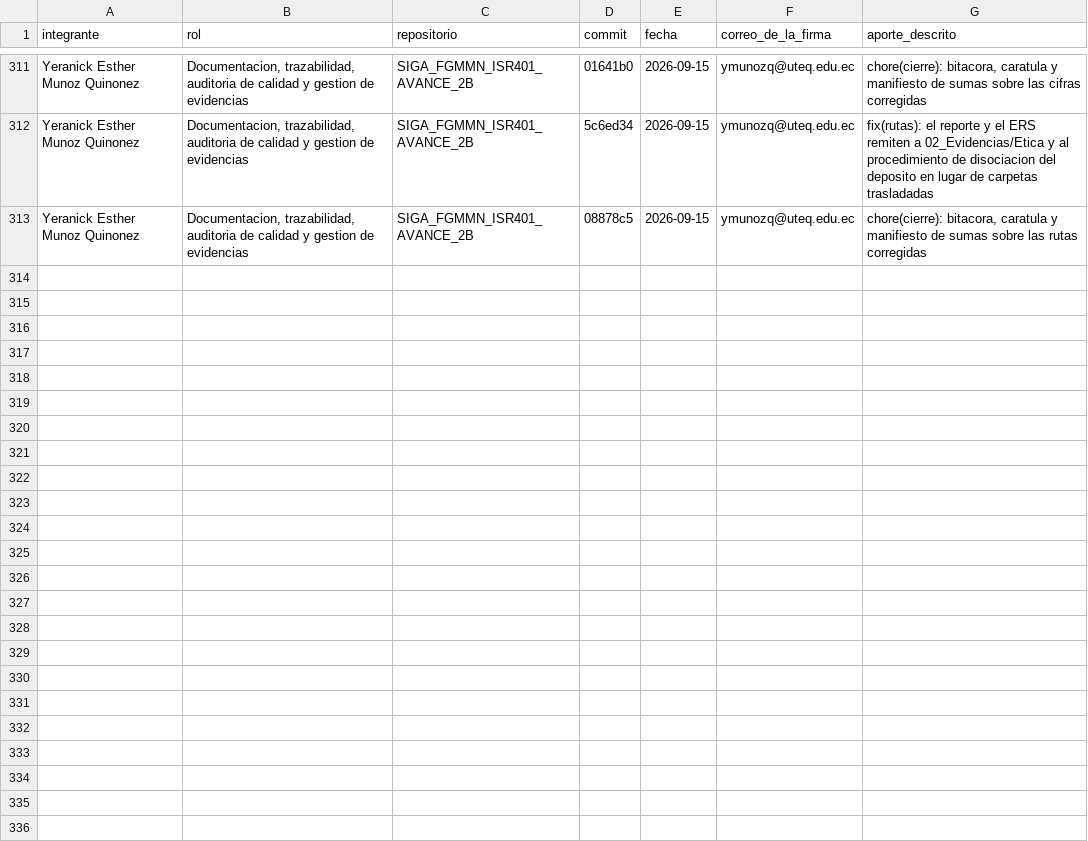
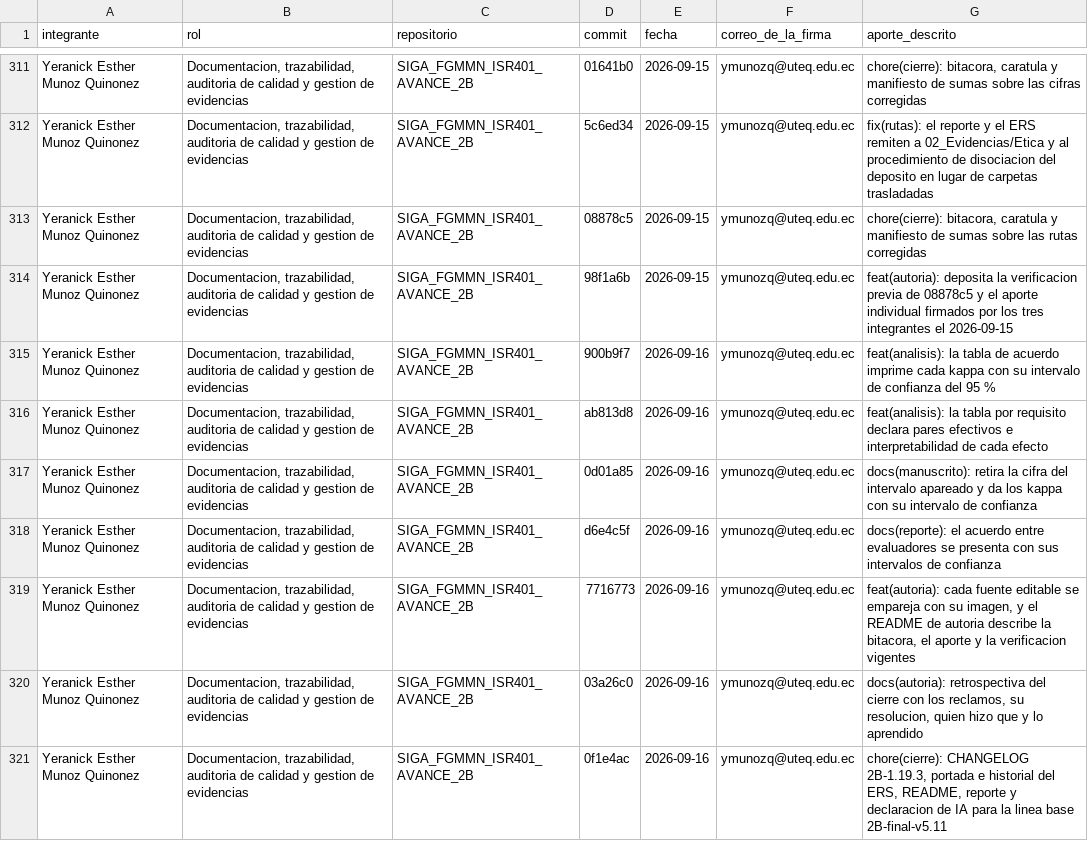
Before and after one commit to gleiston-guerrero/SIGA_FGMMN_ISR401_AVANCE_2B, a CSV file: 04_Trazabilidad/aporte_individual.csv, drawn as a sheet; only a part is shown, gaps mark what is left out; the diff covers the shown part only.

Commit message:
feat(autoria): deposita la verificacion previa de e3857ca y el aporte individual firmados por los tres integrantes el 2026-09-17

```diff
--- a/04_Trazabilidad/aporte_individual.csv
+++ b/04_Trazabilidad/aporte_individual.csv
@@ -313 +313,9 @@ Yeranick Esther Munoz Quinonez,"Documentacion, trazabilidad, auditoria de calida
 Yeranick Esther Munoz Quinonez,"Documentacion, trazabilidad, auditoria de calidad y gestion de evidencias",SIGA_FGMMN_ISR401_AVANCE_2B,08878c5,2026-09-15,ymunozq@uteq.edu.ec,"chore(cierre): bitacora, caratula y manifiesto de sumas sobre las rutas corregidas"
+Yeranick Esther Munoz Quinonez,"Documentacion, trazabilidad, auditoria de calidad y gestion de evidencias",SIGA_FGMMN_ISR401_AVANCE_2B,98f1a6b,2026-09-15,ymunozq@uteq.edu.ec,feat(autoria): deposita la verificacion previa de 08878c5 y el aporte individual firmados por los tres integrantes el 2026-09-15
+Yeranick Esther Munoz Quinonez,"Documentacion, trazabilidad, auditoria de calidad y gestion de evidencias",SIGA_FGMMN_ISR401_AVANCE_2B,900b9f7,2026-09-16,ymunozq@uteq.edu.ec,feat(analisis): la tabla de acuerdo imprime cada kappa con su intervalo de confianza del 95 %
+Yeranick Esther Munoz Quinonez,"Documentacion, trazabilidad, auditoria de calidad y gestion de evidencias",SIGA_FGMMN_ISR401_AVANCE_2B,ab813d8,2026-09-16,ymunozq@uteq.edu.ec,feat(analisis): la tabla por requisito declara pares efectivos e interpretabilidad de cada efecto
+Yeranick Esther Munoz Quinonez,"Documentacion, trazabilidad, auditoria de calidad y gestion de evidencias",SIGA_FGMMN_ISR401_AVANCE_2B,0d01a85,2026-09-16,ymunozq@uteq.edu.ec,docs(manuscrito): retira la cifra del intervalo apareado y da los kappa con su intervalo de confianza
+Yeranick Esther Munoz Quinonez,"Documentacion, trazabilidad, auditoria de calidad y gestion de evidencias",SIGA_FGMMN_ISR401_AVANCE_2B,d6e4c5f,2026-09-16,ymunozq@uteq.edu.ec,docs(reporte): el acuerdo entre evaluadores se presenta con sus intervalos de confianza
+Yeranick Esther Munoz Quinonez,"Documentacion, trazabilidad, auditoria de calidad y gestion de evidencias",SIGA_FGMMN_ISR401_AVANCE_2B,7716773,2026-09-16,ymunozq@uteq.edu.ec,"feat(autoria): cada fuente editable se empareja con su imagen, y el README de autoria describe la bitacora, el aporte y la verificacion vigentes"
+Yeranick Esther Munoz Quinonez,"Documentacion, trazabilidad, auditoria de calidad y gestion de evidencias",SIGA_FGMMN_ISR401_AVANCE_2B,03a26c0,2026-09-16,ymunozq@uteq.edu.ec,"docs(autoria): retrospectiva del cierre con los reclamos, su resolucion, quien hizo que y lo aprendido"
+Yeranick Esther Munoz Quinonez,"Documentacion, trazabilidad, auditoria de calidad y gestion de evidencias",SIGA_FGMMN_ISR401_AVANCE_2B,0f1e4ac,2026-09-16,ymunozq@uteq.edu.ec,"chore(cierre): CHANGELOG 2B-1.19.3, portada e historial del ERS, README, reporte y declaracion de IA para la linea base 2B-final-v5.11"
```
Also changed, not shown: 7 added rows elsewhere in this file, 5 other files.
